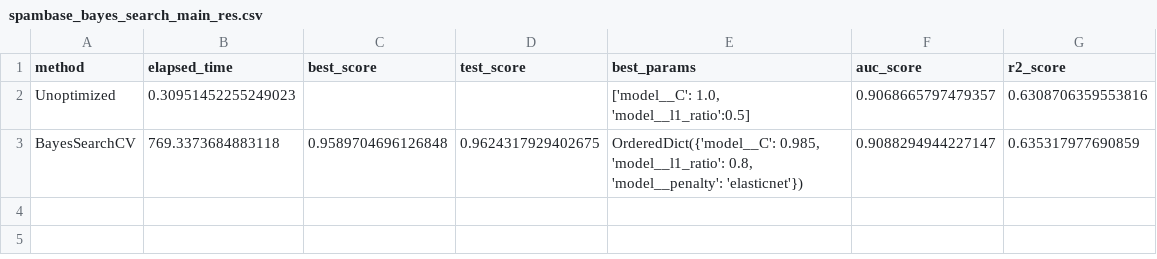
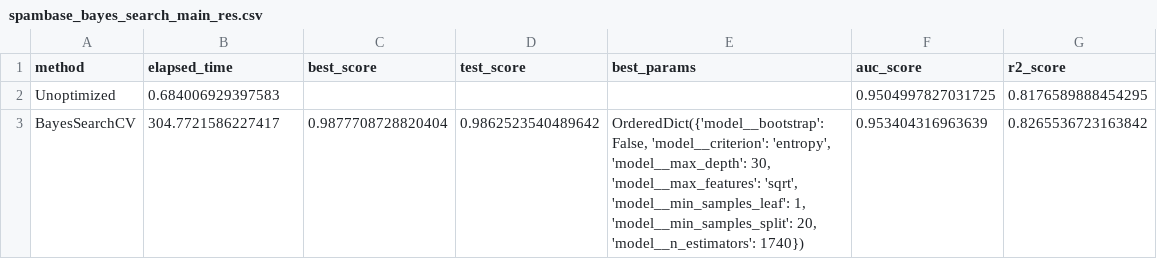
Before and after one commit to JakKepka/AutoML, a CSV file: AutoTuning/output/spambase_bayes_search_main_res.csv, drawn as a sheet.

```diff
--- a/AutoTuning/output/spambase_bayes_search_main_res.csv
+++ b/AutoTuning/output/spambase_bayes_search_main_res.csv
@@ -1,3 +1,3 @@
 method,elapsed_time,best_score,test_score,best_params,auc_score,r2_score
-Unoptimized,0.30951452255249023,,,"['model__C': 1.0, 'model__l1_ratio':0.5]",0.9068665797479357,0.6308706359553816
-BayesSearchCV,769.3373684883118,0.9589704696126848,0.9624317929402675,"OrderedDict({'model__C': 0.985, 'model__l1_ratio': 0.8, 'model__penalty': 'elasticnet'})",0.9088294944227147,0.635317977690859
+Unoptimized,0.684006929397583,,,,0.9504997827031725,0.8176589888454295
+BayesSearchCV,304.7721586227417,0.9877708728820404,0.9862523540489642,"OrderedDict({'model__bootstrap': False, 'model__criterion': 'entropy', 'model__max_depth': 30, 'model__max_features': 'sqrt', 'model__min_samples_leaf': 1, 'model__min_samples_split': 20, 'model__n_estimators': 1740})",0.953404316963639,0.8265536723163842
```
Also changed, not shown: AutoTuning/output/creditg_bayes_search_main_res.csv, AutoTuning/output/creditg_random_search_iter_res.csv, 17 other files.
